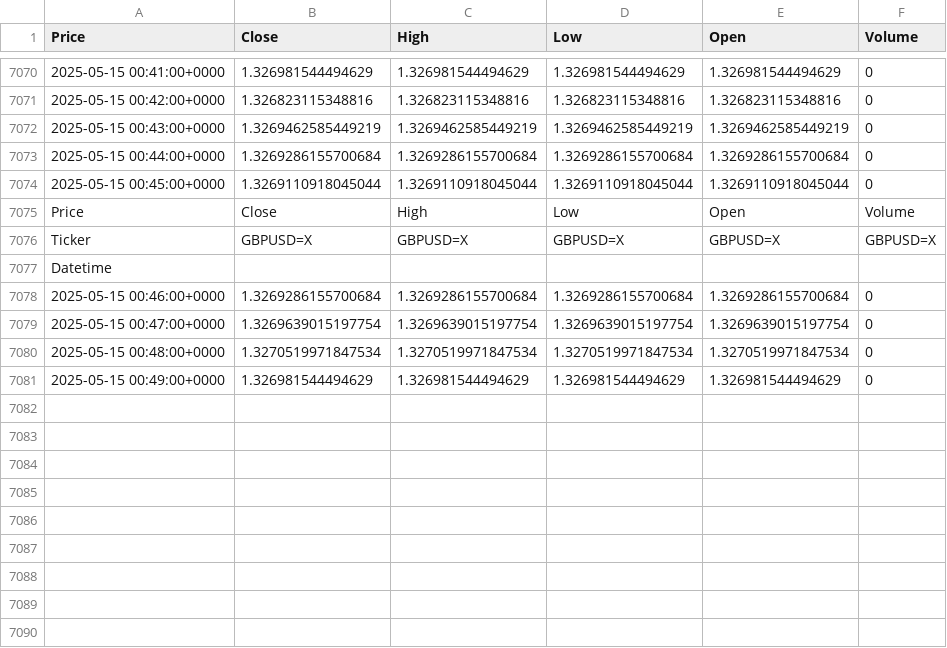
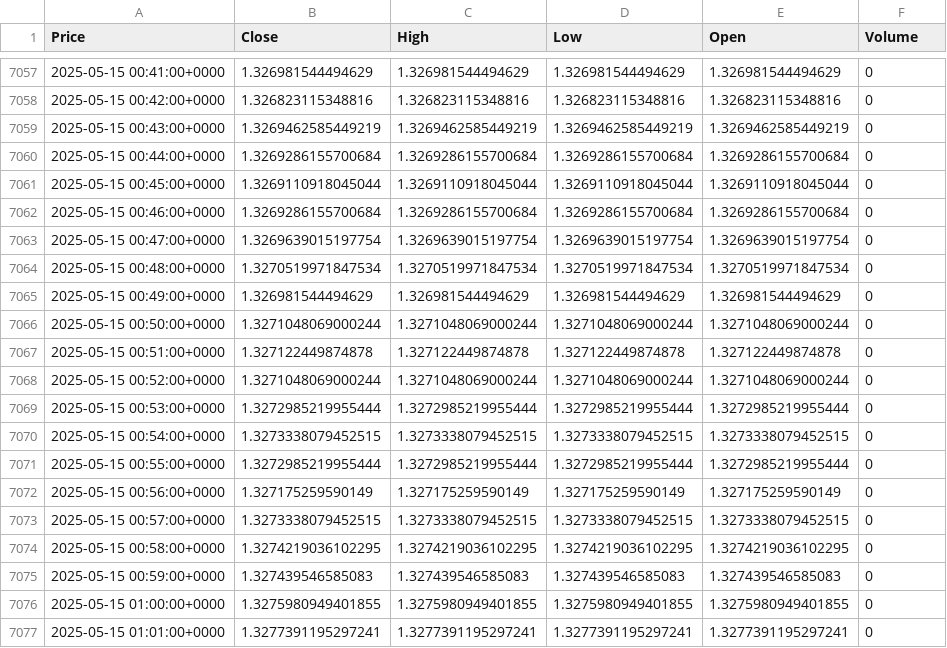
Before and after one commit to H3cth0r/stonks-data, a CSV file: data/FOREX/GBPUSD=X/data_0.csv, drawn as a sheet; only a part is shown, gaps mark what is left out; removed rows and columns are numbered as before the commit, all else as after; the diff covers the shown part only; the diff names each change by its address in the sheet, - before the commit and + after, or states it on an @@ line.

```diff
--- a/data/FOREX/GBPUSD=X/data_0.csv
+++ b/data/FOREX/GBPUSD=X/data_0.csv
-row 7075: Price | Close | High | Low | Open | Volume
-row 7076: Ticker | GBPUSD=X | GBPUSD=X | GBPUSD=X | GBPUSD=X | GBPUSD=X
-row 7077: Datetime
+row 7066: 2025-05-15 00:50:00+0000 | 1.3271048069000244 | 1.3271048069000244 | 1.3271048069000244 | 1.3271048069000244 | 0
+row 7067: 2025-05-15 00:51:00+0000 | 1.327122449874878 | 1.327122449874878 | 1.327122449874878 | 1.327122449874878 | 0
+row 7068: 2025-05-15 00:52:00+0000 | 1.3271048069000244 | 1.3271048069000244 | 1.3271048069000244 | 1.3271048069000244 | 0
+row 7069: 2025-05-15 00:53:00+0000 | 1.3272985219955444 | 1.3272985219955444 | 1.3272985219955444 | 1.3272985219955444 | 0
+row 7070: 2025-05-15 00:54:00+0000 | 1.3273338079452515 | 1.3273338079452515 | 1.3273338079452515 | 1.3273338079452515 | 0
+row 7071: 2025-05-15 00:55:00+0000 | 1.3272985219955444 | 1.3272985219955444 | 1.3272985219955444 | 1.3272985219955444 | 0
+row 7072: 2025-05-15 00:56:00+0000 | 1.327175259590149 | 1.327175259590149 | 1.327175259590149 | 1.327175259590149 | 0
+row 7073: 2025-05-15 00:57:00+0000 | 1.3273338079452515 | 1.3273338079452515 | 1.3273338079452515 | 1.3273338079452515 | 0
+row 7074: 2025-05-15 00:58:00+0000 | 1.3274219036102295 | 1.3274219036102295 | 1.3274219036102295 | 1.3274219036102295 | 0
+row 7075: 2025-05-15 00:59:00+0000 | 1.327439546585083 | 1.327439546585083 | 1.327439546585083 | 1.327439546585083 | 0
+row 7076: 2025-05-15 01:00:00+0000 | 1.3275980949401855 | 1.3275980949401855 | 1.3275980949401855 | 1.3275980949401855 | 0
+row 7077: 2025-05-15 01:01:00+0000 | 1.3277391195297241 | 1.3277391195297241 | 1.3277391195297241 | 1.3277391195297241 | 0
```
Also changed, not shown: 13 removed rows elsewhere in this file, data/COMMODITIES/CL=F/data_0.csv, data/COMMODITIES/GC=F/data_0.csv, 8 other files.
